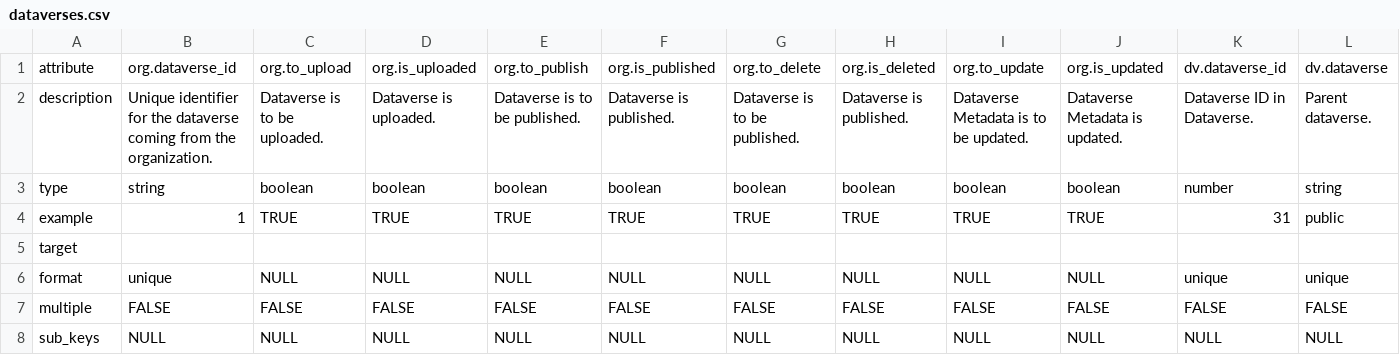
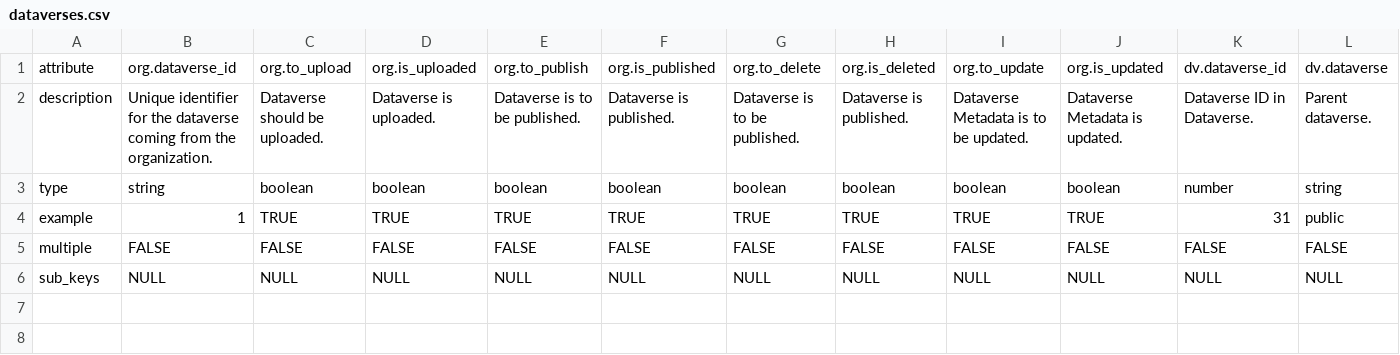
Before and after one commit to gdcc/pyDataverse, a CSV file: src/pyDataverse/templates/dataverses.csv, drawn as a sheet; only a part is shown; rows hold the shown columns only; the diff names each change by its address in the sheet, - before the commit and + after, or states it on an @@ line.

```diff
--- a/src/pyDataverse/templates/dataverses.csv
+++ b/src/pyDataverse/templates/dataverses.csv
-C2: Dataverse is to be uploaded.
+C2: Dataverse should be uploaded.
-row 5: target
-row 6: format | unique | NULL | NULL | NULL | NULL | NULL | NULL | NULL | NULL | unique | unique
```
Also changed, not shown: src/pyDataverse/templates/datafiles.csv, src/pyDataverse/templates/datasets.csv.
